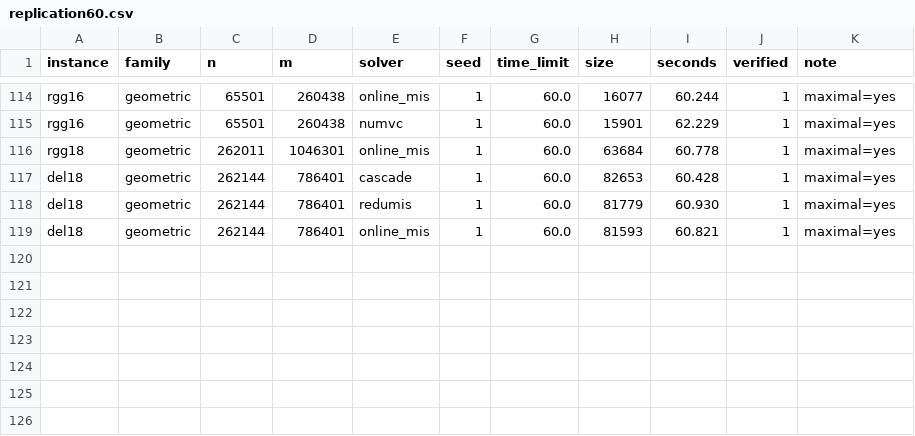
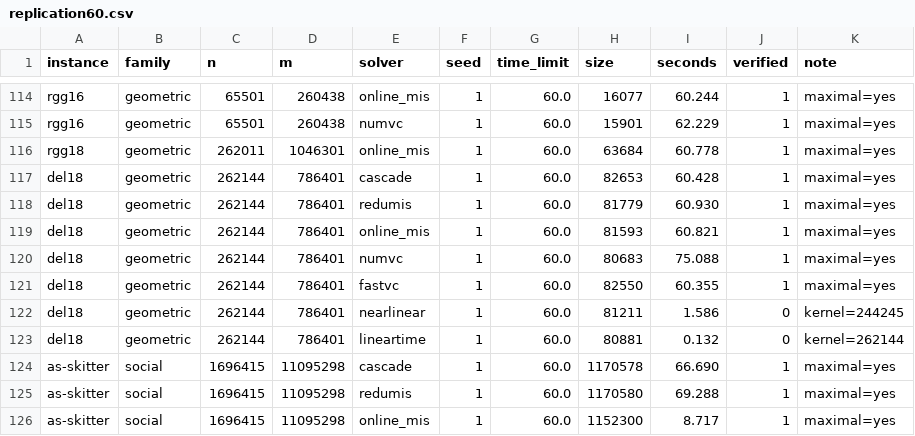
Before and after one commit to vinhqdang/max_independence_set, a CSV file: results/replication60.csv, drawn as a sheet; only a part is shown, gaps mark what is left out; the diff names each change by its address in the sheet, - before the commit and + after, or states it on an @@ line.

Commit message:
Add replication rows collected since the last commit

```diff
--- a/results/replication60.csv
+++ b/results/replication60.csv
+row 120: del18 | geometric | 262144 | 786401 | numvc | 1 | 60.0 | 80683 | 75.088 | 1 | maximal=yes
+row 121: del18 | geometric | 262144 | 786401 | fastvc | 1 | 60.0 | 82550 | 60.355 | 1 | maximal=yes
+row 122: del18 | geometric | 262144 | 786401 | nearlinear | 1 | 60.0 | 81211 | 1.586 | 0 | kernel=244245
+row 123: del18 | geometric | 262144 | 786401 | lineartime | 1 | 60.0 | 80881 | 0.132 | 0 | kernel=262144
+row 124: as-skitter | social | 1696415 | 11095298 | cascade | 1 | 60.0 | 1170578 | 66.690 | 1 | maximal=yes
+row 125: as-skitter | social | 1696415 | 11095298 | redumis | 1 | 60.0 | 1170580 | 69.288 | 1 | maximal=yes
+row 126: as-skitter | social | 1696415 | 11095298 | online_mis | 1 | 60.0 | 1152300 | 8.717 | 1 | maximal=yes
```
